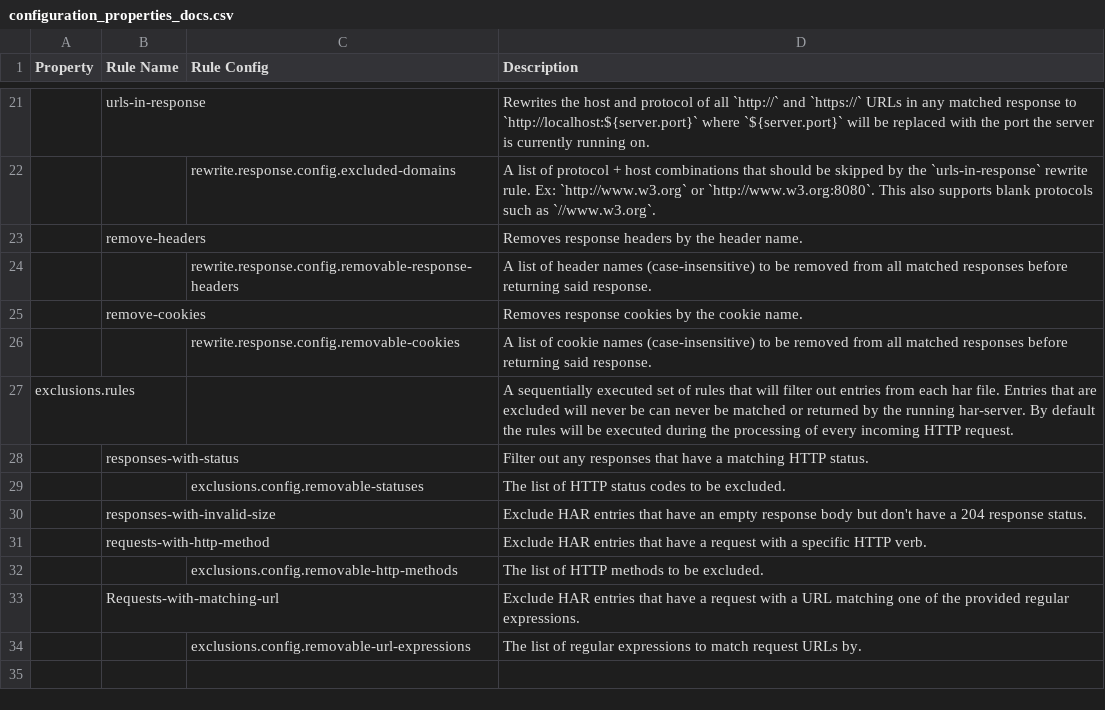
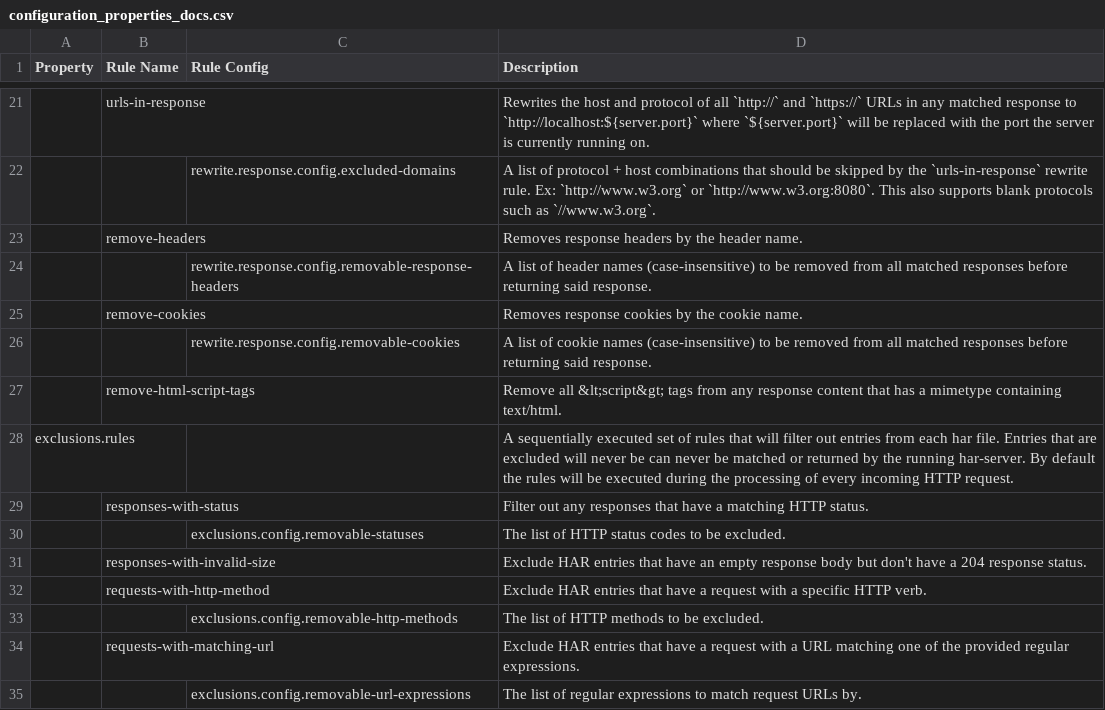
Before and after one commit to AndrewEC/har-server, a CSV file: configs/configuration_properties_docs.csv, drawn as a sheet; only a part is shown, gaps mark what is left out; addresses are those after the commit; the diff names each change by its address in the sheet, - before the commit and + after, or states it on an @@ line.

Commit message:
Added response rewrite rule to remove script tags from html content.

```diff
--- a/configs/configuration_properties_docs.csv
+++ b/configs/configuration_properties_docs.csv
+row 27:  | remove-html-script-tags |  | Remove all &lt;script&gt; tags from any response content that has a mimetype containing text/html.
-B34 (Rule Name): Requests-with-matching-url
+B34 (Rule Name): requests-with-matching-url
```
Also changed, not shown: 7 other files.
